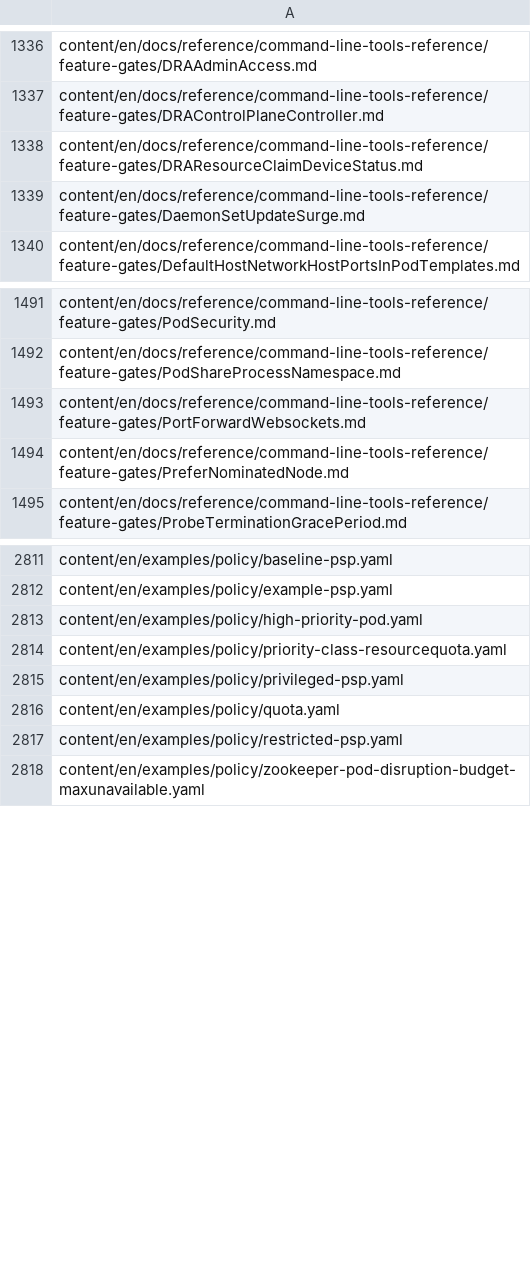
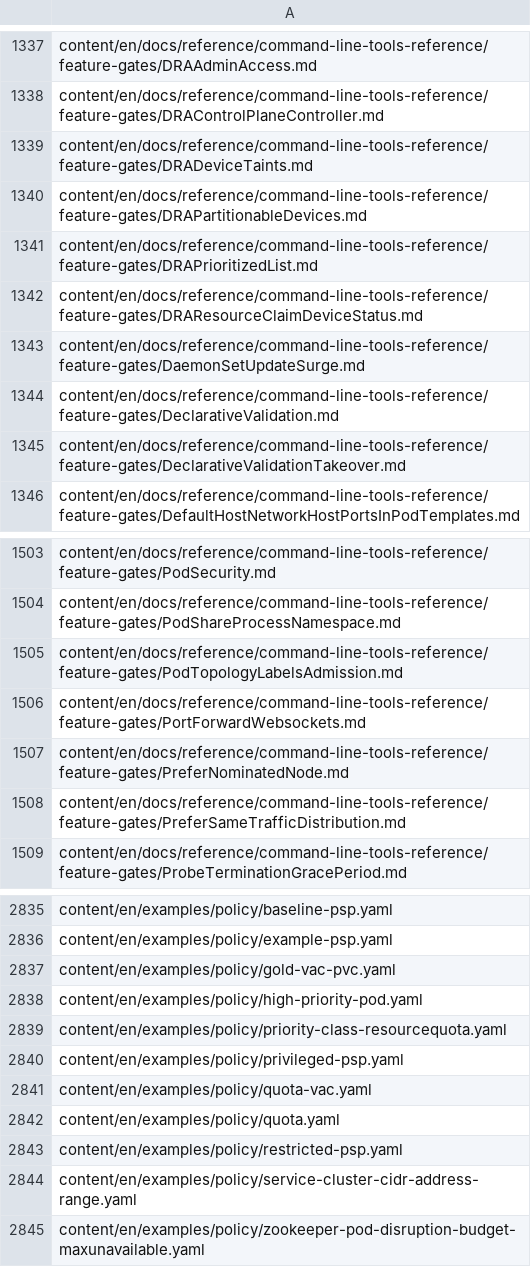
Before and after one commit to kfess/kube-website-i18n, a CSV file: data/master/languages/en/all_files.csv, drawn as a sheet; only a part is shown, gaps mark what is left out; the diff covers the shown part only; the diff names each change by its address in the sheet, - before the commit and + after, or states it on an @@ line.

```diff
--- a/data/master/languages/en/all_files.csv
+++ b/data/master/languages/en/all_files.csv
+row 1339: content/en/docs/reference/command-line-tools-reference/feature-gates/DRADeviceTaints.md
+row 1340: content/en/docs/reference/command-line-tools-reference/feature-gates/DRAPartitionableDevices.md
+row 1341: content/en/docs/reference/command-line-tools-reference/feature-gates/DRAPrioritizedList.md
+row 1344: content/en/docs/reference/command-line-tools-reference/feature-gates/DeclarativeValidation.md
+row 1345: content/en/docs/reference/command-line-tools-reference/feature-gates/DeclarativeValidationTakeover.md
+row 1505: content/en/docs/reference/command-line-tools-reference/feature-gates/PodTopologyLabelsAdmission.md
+row 1508: content/en/docs/reference/command-line-tools-reference/feature-gates/PreferSameTrafficDistribution.md
+row 2837: content/en/examples/policy/gold-vac-pvc.yaml
+row 2841: content/en/examples/policy/quota-vac.yaml
+row 2844: content/en/examples/policy/service-cluster-cidr-address-range.yaml
```
Also changed, not shown: 17 added rows elsewhere in this file, data/master/languages/hi/all_files.csv, data/master/languages/vi/all_files.csv, 12 other files.
